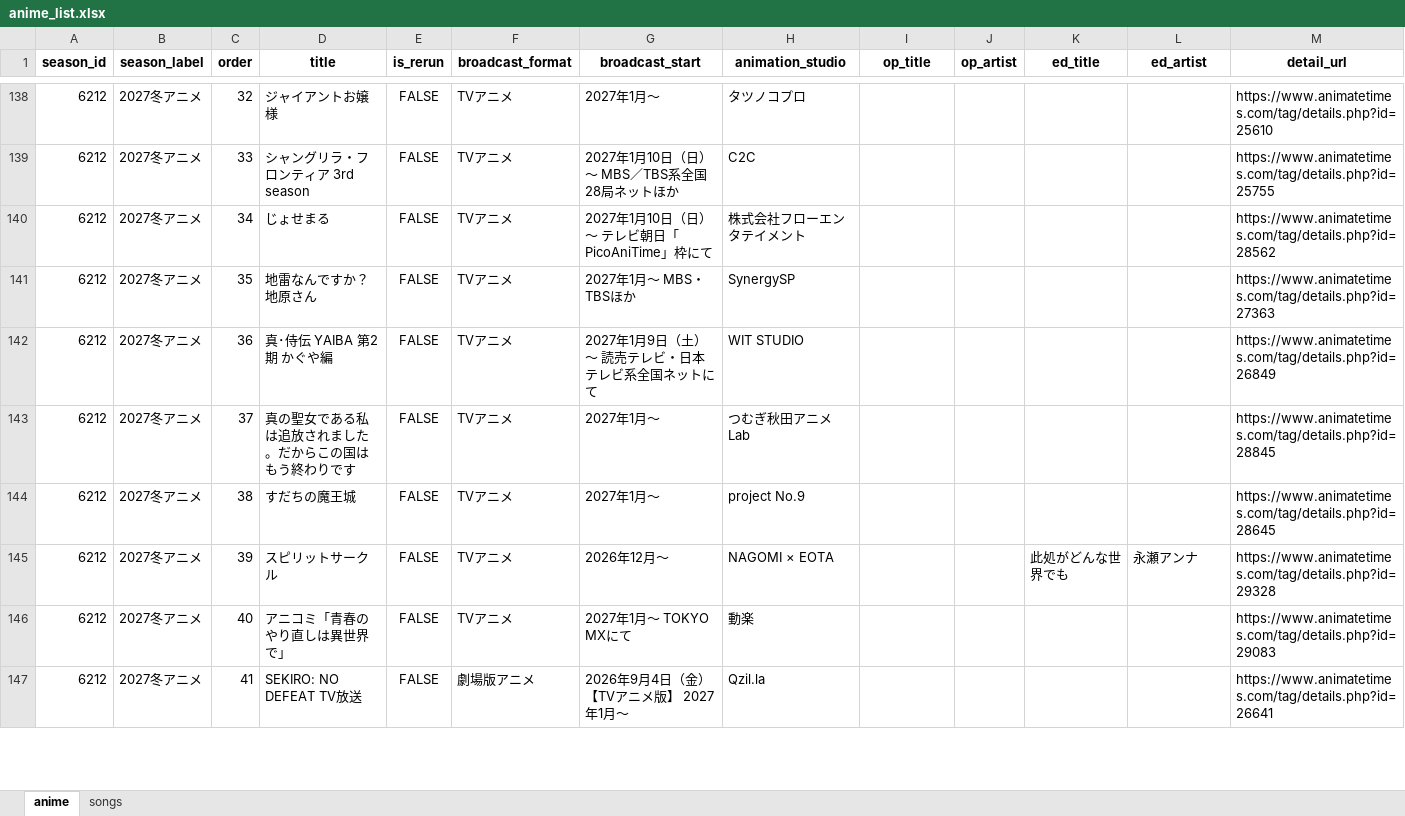
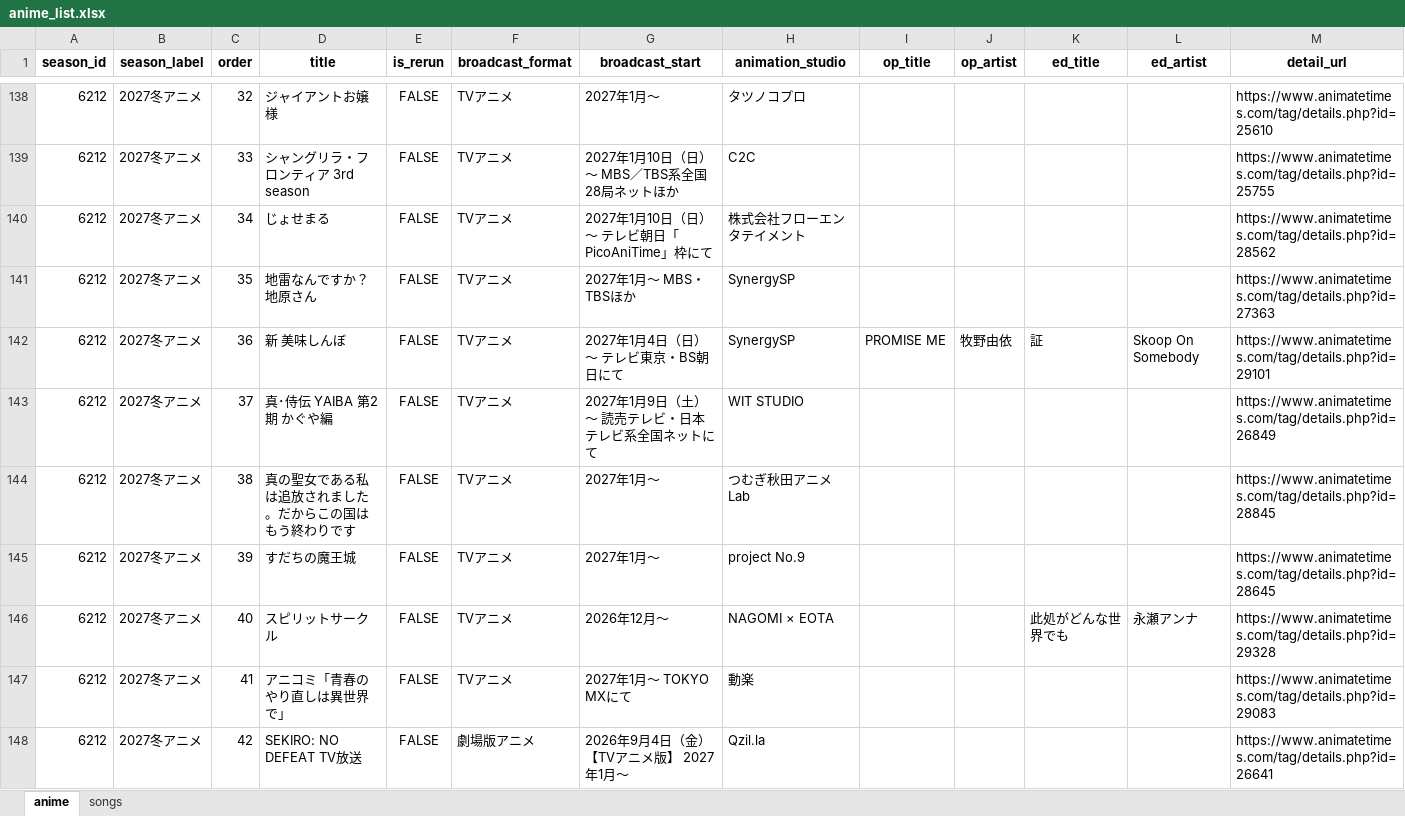
Before and after one commit to Anisong-Ranking/anime-list-updater, an Excel workbook: data/anime_list.xlsx, sheet anime, drawn as a sheet; only a part is shown, gaps mark what is left out; values as stored, in another font and other column widths than the file's, no borders; addresses are those after the commit; the diff covers the shown part only; the diff names each change by its address in the sheet, - before the commit and + after, or states it on an @@ line.

Commit message:
auto: anime list update (PC) 2026-11-21

```diff
--- a/data/anime_list.xlsx (sheet anime)
+++ b/data/anime_list.xlsx (sheet anime)
+row 142: 6212 | 2027冬アニメ | 36 | 新 美味しんぼ | FALSE | TVアニメ | 2027年1月4日（日）～ テレビ東京・BS朝日にて | SynergySP | PROMISE ME | 牧野由依 | 証 | Skoop On Somebody | https://www.animatetimes.com/tag/details.php?id=29101
-C143 (order): 36
+C143 (order): 37
-C144 (order): 37
+C144 (order): 38
-C145 (order): 38
+C145 (order): 39
-C146 (order): 39
+C146 (order): 40
-C147 (order): 40
+C147 (order): 41
-C148 (order): 41
+C148 (order): 42
```
Also changed, not shown: 33 edited cells elsewhere in this sheet, sheet songs, 5 other files.
